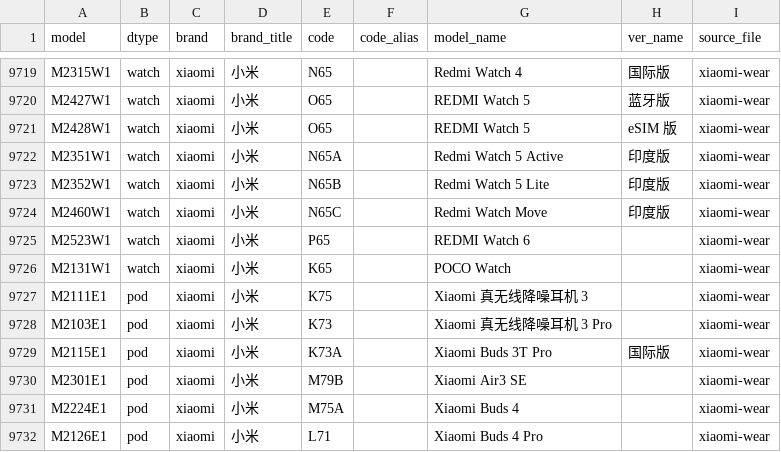
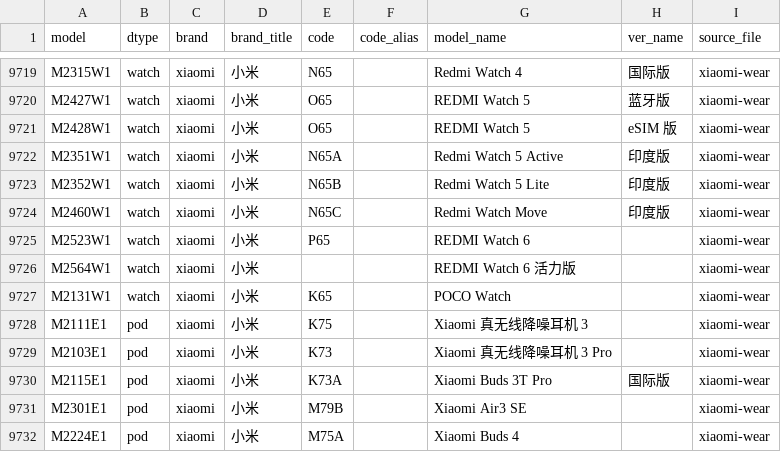
Before and after one commit to KHwang9883/MobileModels-csv, a CSV file: models.csv, drawn as a sheet; only a part is shown, gaps mark what is left out; the shorter side is filled out with more unchanged rows.

Commit message:
Sync with MobileModels 217bc44098f54a1c7221227c640501b847376318

```diff
--- a/models.csv
+++ b/models.csv
@@ -9725,2 +9725,3 @@ M2460W1,watch,xiaomi,小米,N65C,,Redmi Watch Move,印度版,xiaomi-wear
 M2523W1,watch,xiaomi,小米,P65,,REDMI Watch 6,,xiaomi-wear
+M2564W1,watch,xiaomi,小米,,,REDMI Watch 6 活力版,,xiaomi-wear
 M2131W1,watch,xiaomi,小米,K65,,POCO Watch,,xiaomi-wear
```
Also changed, not shown: 1 other file.
